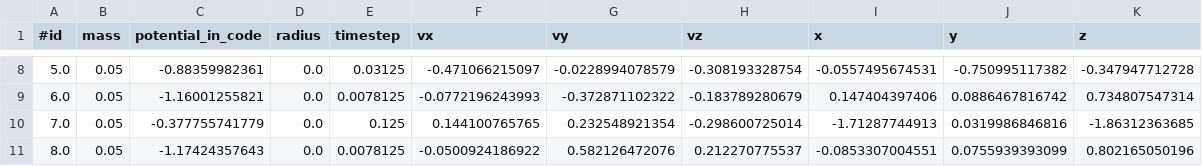
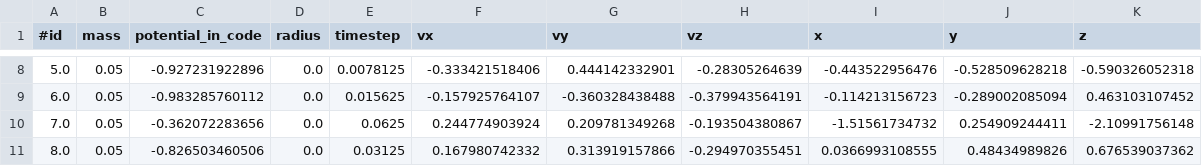
Before and after one commit to evavh/bachelor-thesis, a CSV file: testing/correct_outputs/test1_final_state.csv, drawn as a sheet; only a part is shown, gaps mark what is left out; the diff covers the shown part only.

```diff
--- a/testing/correct_outputs/test1_final_state.csv
+++ b/testing/correct_outputs/test1_final_state.csv
@@ -8,4 +8,4 @@
-5.0,0.05,-0.88359982361,0.0,0.03125,-0.471066215097,-0.0228994078579,-0.308193328754,-0.0557495674531,-0.750995117382,-0.347947712728
-6.0,0.05,-1.16001255821,0.0,0.0078125,-0.0772196243993,-0.372871102322,-0.183789280679,0.147404397406,0.0886467816742,0.734807547314
-7.0,0.05,-0.377755741779,0.0,0.125,0.144100765765,0.232548921354,-0.298600725014,-1.71287744913,0.0319986846816,-1.86312363685
-8.0,0.05,-1.17424357643,0.0,0.0078125,-0.0500924186922,0.582126472076,0.212270775537,-0.0853307004551,0.0755939393099,0.802165050196
+5.0,0.05,-0.927231922896,0.0,0.0078125,-0.333421518406,0.444142332901,-0.28305264639,-0.443522956476,-0.528509628218,-0.590326052318
+6.0,0.05,-0.983285760112,0.0,0.015625,-0.157925764107,-0.360328438488,-0.379943564191,-0.114213156723,-0.289002085094,0.463103107452
+7.0,0.05,-0.362072283656,0.0,0.0625,0.244774903924,0.209781349268,-0.193504380867,-1.51561734732,0.254909244411,-2.10991756148
+8.0,0.05,-0.826503460506,0.0,0.03125,0.167980742332,0.313919157866,-0.294970355451,0.0366993108555,0.48434989826,0.676539037362
```
Also changed, not shown: 127 edited cells elsewhere in this file, 1 other file.
